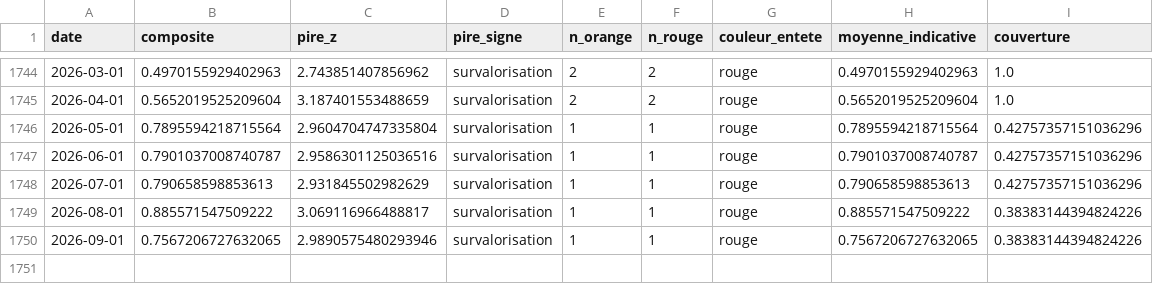
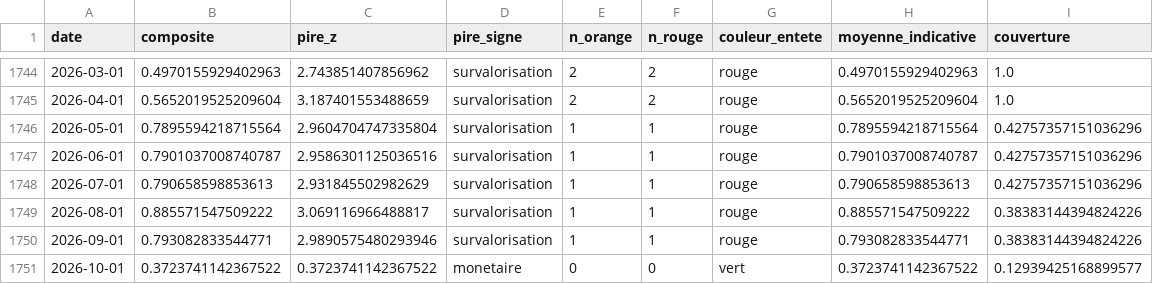
Before and after one commit to Akiravince/vigilance-pre-krach, a CSV file: data/history/composite.csv, drawn as a sheet; only a part is shown, gaps mark what is left out.

```diff
--- a/data/history/composite.csv
+++ b/data/history/composite.csv
@@ -1749,2 +1749,3 @@ date,composite,pire_z,pire_signe,n_orange,n_rouge,couleur_entete,moyenne_indicat
 2026-08-01,0.885571547509222,3.069116966488817,survalorisation,1,1,rouge,0.885571547509222,0.38383144394824226
-2026-09-01,0.7567206727632065,2.9890575480293946,survalorisation,1,1,rouge,0.7567206727632065,0.38383144394824226
+2026-09-01,0.793082833544771,2.9890575480293946,survalorisation,1,1,rouge,0.793082833544771,0.38383144394824226
+2026-10-01,0.3723741142367522,0.3723741142367522,monetaire,0,0,vert,0.3723741142367522,0.12939425168899577
```
Also changed, not shown: data/history/panel_z.csv, data/history/sign_scores.csv, 5 other files.
